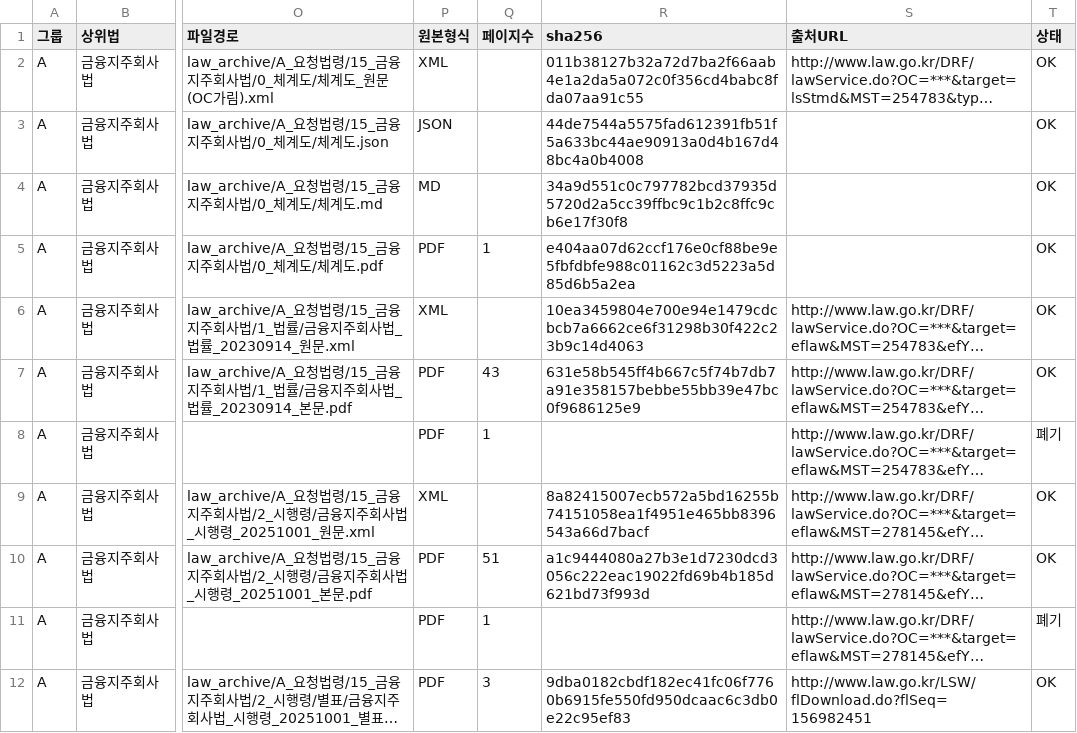
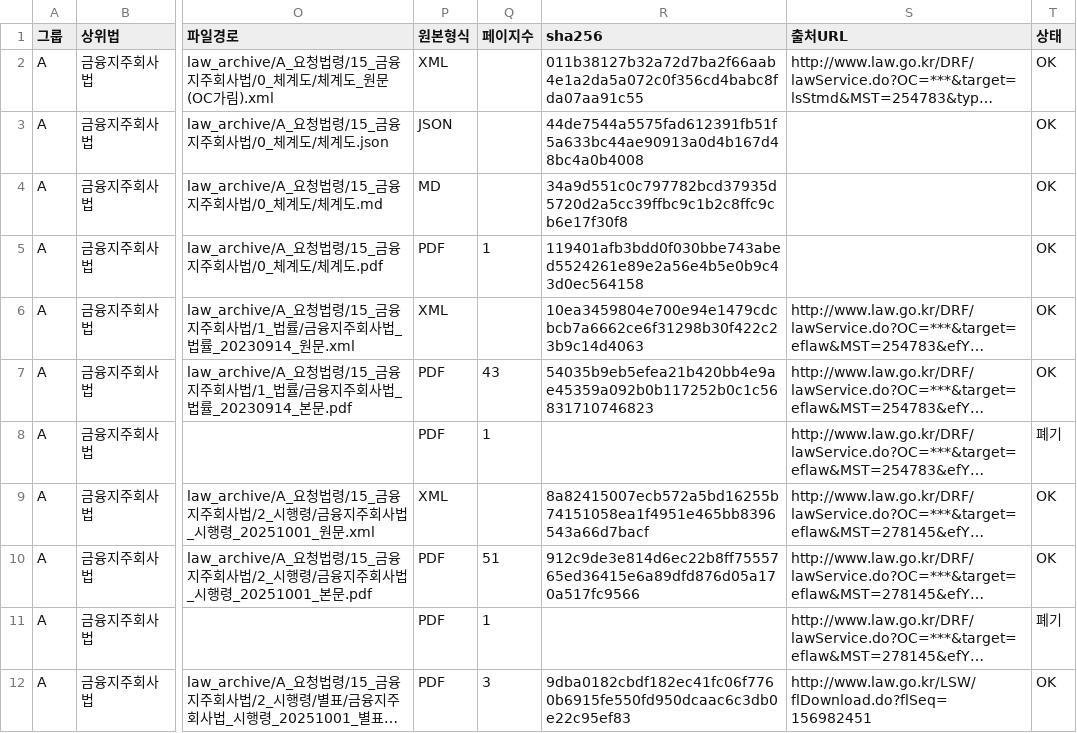
Before and after one commit to lastprice-tech/lastprice, a CSV file: law_archive/00_manifest/manifest.csv, drawn as a sheet; only a part is shown, gaps mark what is left out; long unchanged cells end in …; the diff names each change by its address in the sheet, - before the commit and + after, or states it on an @@ line.

```diff
--- a/law_archive/00_manifest/manifest.csv
+++ b/law_archive/00_manifest/manifest.csv
-R5 (sha256): e404aa07d62ccf176e0cf88be9e5fbfdbfe988c01162c3d5223a5d85d6b5a2ea
+R5 (sha256): 119401afb3bdd0f030bbe743abed5524261e89e2a56e4b5e0b9c43d0ec564158
-R7 (sha256): 631e58b545ff4b667c5f74b7db7a91e358157bebbe55bb39e47bc0f9686125e9
+R7 (sha256): 54035b9eb5efea21b420bb4e9ae45359a092b0b117252b0c1c56831710746823
-R10 (sha256): a1c9444080a27b3e1d7230dcd3056c222eac19022fd69b4b185d621bd73f993d
+R10 (sha256): 912c9de3e814d6ec22b8ff7555765ed36415e6a89dfd876d05a170a517fc9566
```
Also changed, not shown: law_archive/00_manifest/call_log.csv, 6 other files.
